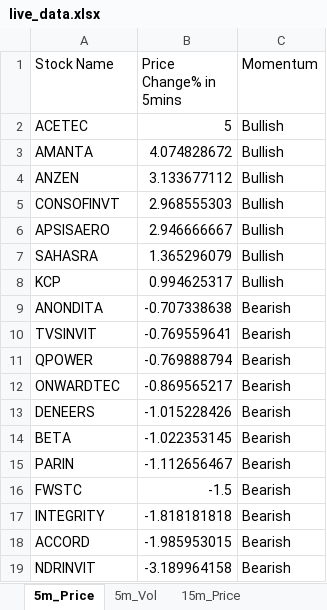
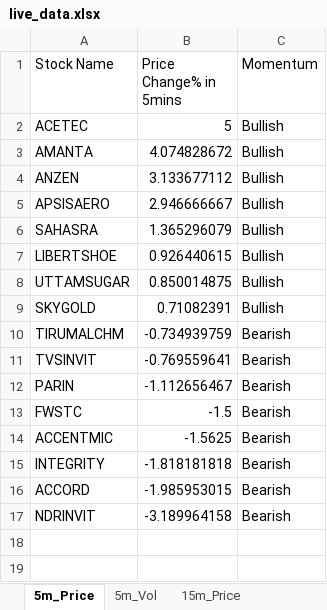
Before and after one commit to srbsharma92/priceAction2, an Excel workbook: data/live_data.xlsx, sheet 5m_Price, drawn as a sheet; values as stored, in another font and other column widths than the file's, no borders; removed rows and columns are numbered as before the commit, all else as after; the diff names each change by its address in the sheet, - before the commit and + after, or states it on an @@ line.

```diff
--- a/data/live_data.xlsx (sheet 5m_Price)
+++ b/data/live_data.xlsx (sheet 5m_Price)
-row 5: CONSOFINVT | 2.968555303 | Bullish
-row 8: KCP | 0.994625317 | Bullish
-row 9: ANONDITA | -0.707338638 | Bearish
+row 7: LIBERTSHOE | 0.926440615 | Bullish
+row 8: UTTAMSUGAR | 0.850014875 | Bullish
+row 9: SKYGOLD | 0.71082391 | Bullish
+row 10: TIRUMALCHM | -0.734939759 | Bearish
-row 11: QPOWER | -0.769888794 | Bearish
-row 12: ONWARDTEC | -0.869565217 | Bearish
-row 13: DENEERS | -1.015228426 | Bearish
-row 14: BETA | -1.022353145 | Bearish
+row 14: ACCENTMIC | -1.5625 | Bearish
```
Also changed, not shown: sheet 5m_Vol, sheet 15m_Vol, sheet 15m_Price, sheet Opening, sheet meta.
